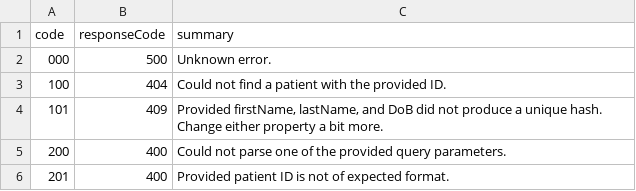
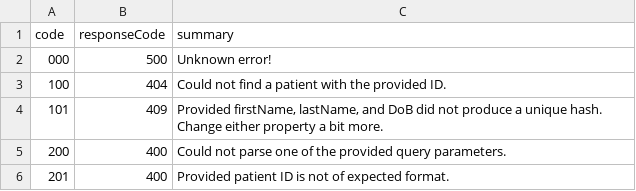
Before and after one commit to Mac-lp3/patients-api, a CSV file: src/conf/errorCodes.csv, drawn as a sheet.

```diff
--- a/src/conf/errorCodes.csv
+++ b/src/conf/errorCodes.csv
@@ -1,3 +1,3 @@
 code,responseCode,summary
-000,500,"Unknown error."
+000,500,"Unknown error!"
 100,404,"Could not find a patient with the provided ID."
```
Also changed, not shown: 9 other files.
